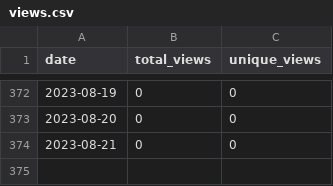
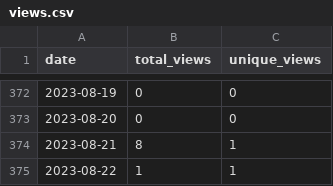
Before and after one commit to wumphlett/COMP-3220, a CSV file: .traffic/views.csv, drawn as a sheet; only a part is shown, gaps mark what is left out.

```diff
--- a/.traffic/views.csv
+++ b/.traffic/views.csv
@@ -373,2 +373,3 @@ date,total_views,unique_views
 2023-08-20,0,0
-2023-08-21,0,0
+2023-08-21,8,1
+2023-08-22,1,1
```
Also changed, not shown: .traffic/clones.csv, 3 other files.
